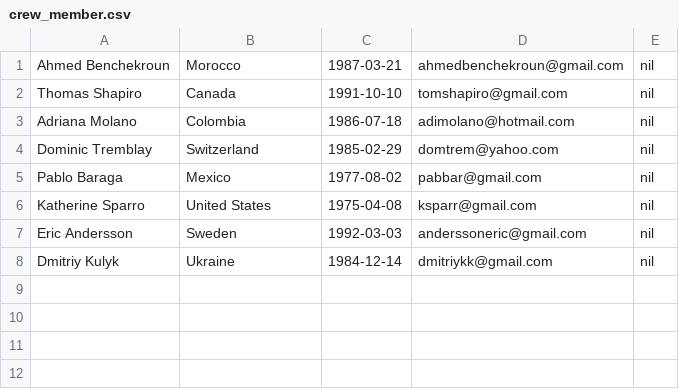
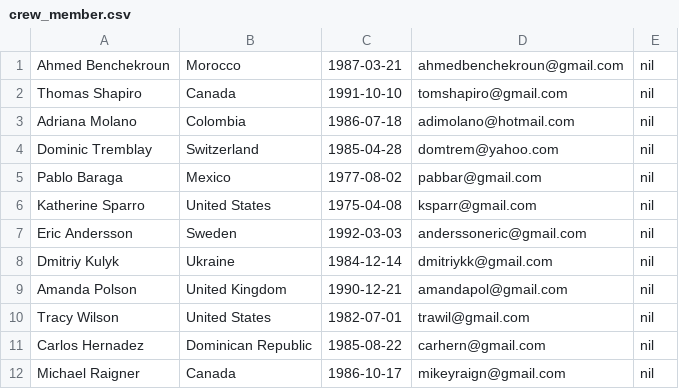
Before and after one commit to AhmedBenchekroun/Cruisr, a CSV file: db/data/crew_member.csv, drawn as a sheet.

```diff
--- a/db/data/crew_member.csv
+++ b/db/data/crew_member.csv
@@ -3,3 +3,3 @@ Thomas Shapiro,Canada,1991-10-10,tomshapiro@gmail.com,nil
 Adriana Molano,Colombia,1986-07-18,adimolano@hotmail.com,nil
-Dominic Tremblay,Switzerland,1985-02-29,domtrem@yahoo.com,nil
+Dominic Tremblay,Switzerland,1985-04-28,domtrem@yahoo.com,nil
 Pablo Baraga,Mexico,1977-08-02,pabbar@gmail.com,nil
@@ -8 +8,5 @@ Eric Andersson,Sweden,1992-03-03,anderssoneric@gmail.com,nil
 Dmitriy Kulyk,Ukraine,1984-12-14,dmitriykk@gmail.com,nil
+Amanda Polson,United Kingdom,1990-12-21,amandapol@gmail.com,nil
+Tracy Wilson,United States,1982-07-01,trawil@gmail.com,nil
+Carlos Hernadez,Dominican Republic,1985-08-22,carhern@gmail.com,nil
+Michael Raigner,Canada,1986-10-17,mikeyraign@gmail.com,nil
```
Also changed, not shown: db/data/crew_voyage.csv, db/data/voyage.csv, 4 other files.
